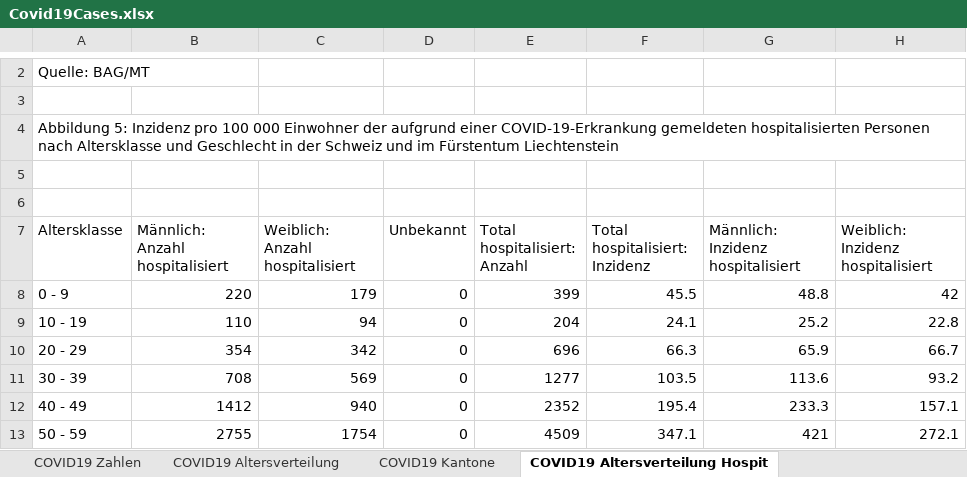
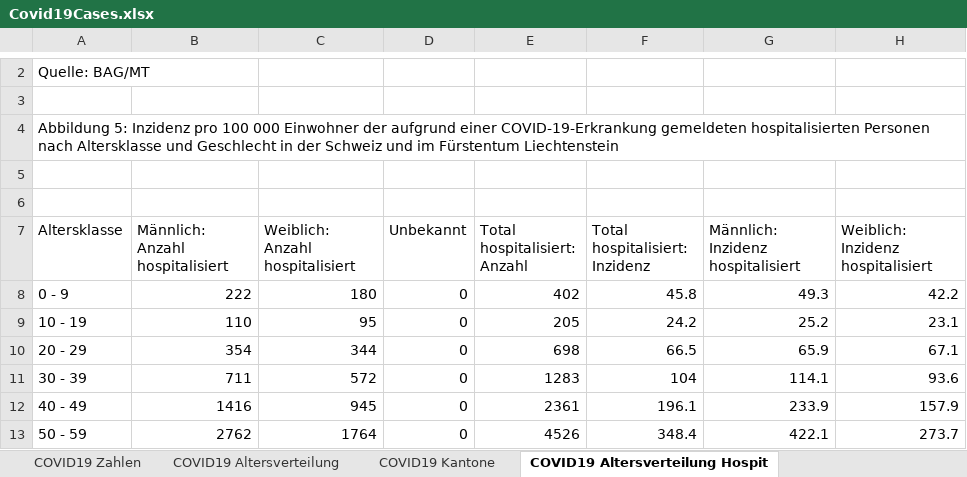
Before and after one commit to dankaufmann/f-curve, an Excel workbook: Data/Covid19Cases.xlsx, sheet COVID19 Altersverteilung Hospit, drawn as a sheet; only a part is shown, gaps mark what is left out; values as stored, in another font and other column widths than the file's, no borders; the diff covers the shown part only; the diff names each change by its address in the sheet, - before the commit and + after, or states it on an @@ line.

```diff
--- a/Data/Covid19Cases.xlsx (sheet COVID19 Altersverteilung Hospit)
+++ b/Data/Covid19Cases.xlsx (sheet COVID19 Altersverteilung Hospit)
-B8 (Männlich: Anzahl hospitalisiert): 220
+B8 (Männlich: Anzahl hospitalisiert): 222
-C8 (Weiblich: Anzahl hospitalisiert): 179
+C8 (Weiblich: Anzahl hospitalisiert): 180
-E8 (Total hospitalisiert: Anzahl): 399
+E8 (Total hospitalisiert: Anzahl): 402
-F8 (Total hospitalisiert: Inzidenz): 45.5
+F8 (Total hospitalisiert: Inzidenz): 45.8
-G8: 48.8
+G8: 49.3
-H8: 42
+H8: 42.2
-C9 (Weiblich: Anzahl hospitalisiert): 94
+C9 (Weiblich: Anzahl hospitalisiert): 95
-E9 (Total hospitalisiert: Anzahl): 204
+E9 (Total hospitalisiert: Anzahl): 205
-F9 (Total hospitalisiert: Inzidenz): 24.1
+F9 (Total hospitalisiert: Inzidenz): 24.2
-H9: 22.8
+H9: 23.1
-C10 (Weiblich: Anzahl hospitalisiert): 342
+C10 (Weiblich: Anzahl hospitalisiert): 344
-E10 (Total hospitalisiert: Anzahl): 696
+E10 (Total hospitalisiert: Anzahl): 698
-F10 (Total hospitalisiert: Inzidenz): 66.3
+F10 (Total hospitalisiert: Inzidenz): 66.5
-H10: 66.7
+H10: 67.1
-B11 (Männlich: Anzahl hospitalisiert): 708
+B11 (Männlich: Anzahl hospitalisiert): 711
-C11 (Weiblich: Anzahl hospitalisiert): 569
+C11 (Weiblich: Anzahl hospitalisiert): 572
-E11 (Total hospitalisiert: Anzahl): 1277
+E11 (Total hospitalisiert: Anzahl): 1283
-F11 (Total hospitalisiert: Inzidenz): 103.5
+F11 (Total hospitalisiert: Inzidenz): 104
-G11: 113.6
+G11: 114.1
-H11: 93.2
+H11: 93.6
-B12 (Männlich: Anzahl hospitalisiert): 1412
+B12 (Männlich: Anzahl hospitalisiert): 1416
-C12 (Weiblich: Anzahl hospitalisiert): 940
+C12 (Weiblich: Anzahl hospitalisiert): 945
-E12 (Total hospitalisiert: Anzahl): 2352
+E12 (Total hospitalisiert: Anzahl): 2361
-F12 (Total hospitalisiert: Inzidenz): 195.4
+F12 (Total hospitalisiert: Inzidenz): 196.1
-G12: 233.3
+G12: 233.9
-H12: 157.1
+H12: 157.9
-B13 (Männlich: Anzahl hospitalisiert): 2755
+B13 (Männlich: Anzahl hospitalisiert): 2762
-C13 (Weiblich: Anzahl hospitalisiert): 1754
+C13 (Weiblich: Anzahl hospitalisiert): 1764
-E13 (Total hospitalisiert: Anzahl): 4509
+E13 (Total hospitalisiert: Anzahl): 4526
-F13 (Total hospitalisiert: Inzidenz): 347.1
+F13 (Total hospitalisiert: Inzidenz): 348.4
-G13: 421
+G13: 422.1
-H13: 272.1
+H13: 273.7
```
Also changed, not shown: 19 edited cells elsewhere in this sheet, sheet COVID19 Zahlen, sheet COVID19 Isolation Quarantäne, sheet COVID19 Kantone, sheet COVID19 Altersverteilung, sheet COVID19 Altersverteilung TodF, Data/Covid19CasesJH.xlsx, 42 other files.
